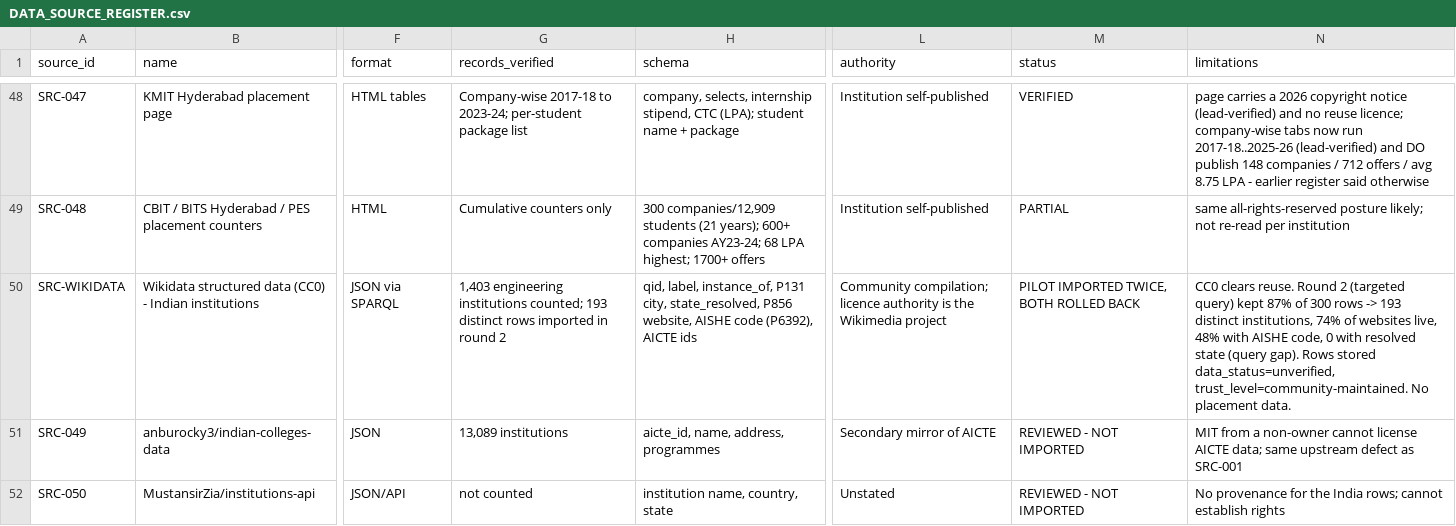
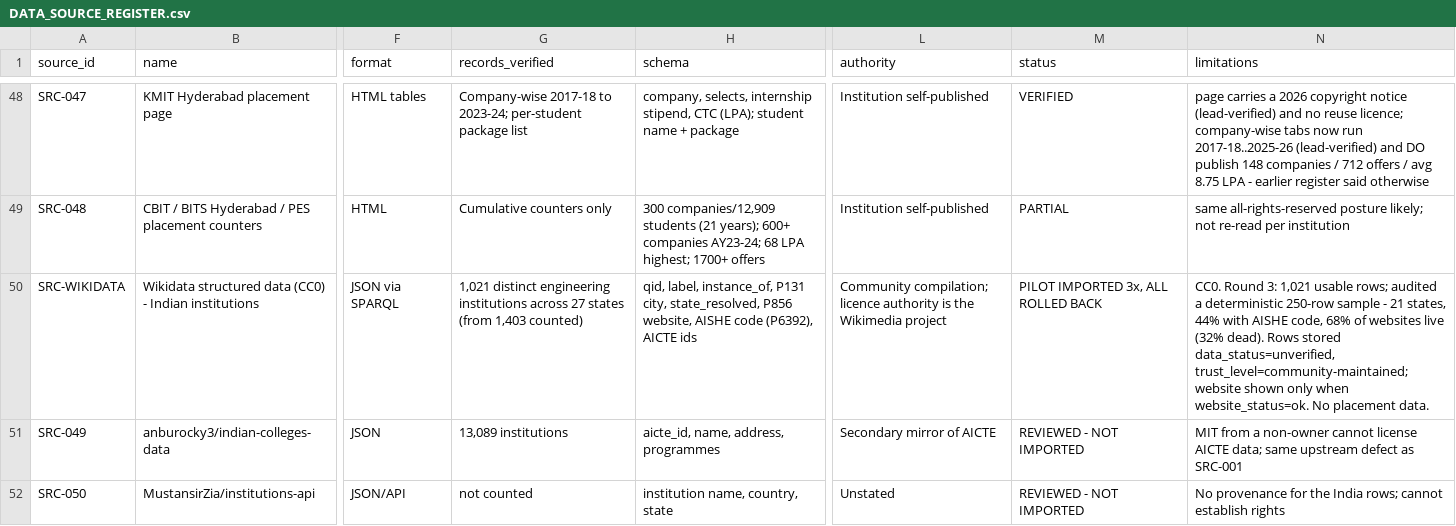
Before and after one commit to Nikhil03-hub/Pacio, a CSV file: docs/data/DATA_SOURCE_REGISTER.csv, drawn as a sheet; only a part is shown, gaps mark what is left out; the diff names each change by its address in the sheet, - before the commit and + after, or states it on an @@ line.

```diff
--- a/docs/data/DATA_SOURCE_REGISTER.csv
+++ b/docs/data/DATA_SOURCE_REGISTER.csv
-G50 (records_verified): 1,403 engineering institutions counted; 193 distinct rows imported in round 2
+G50 (records_verified): 1,021 distinct engineering institutions across 27 states (from 1,403 counted)
-M50 (status): PILOT IMPORTED TWICE, BOTH ROLLED BACK
+M50 (status): PILOT IMPORTED 3x, ALL ROLLED BACK
-N50 (limitations): CC0 clears reuse. Round 2 (targeted query) kept 87% of 300 rows -> 193 distinct institutions, 74% of websites live, 48% with AISHE code, 0 with resolved state (query gap). Rows stored data_status=unverified, trust_level=community-maintained. No placement…
+N50 (limitations): CC0. Round 3: 1,021 usable rows; audited a deterministic 250-row sample - 21 states, 44% with AISHE code, 68% of websites live (32% dead). Rows stored data_status=unverified, trust_level=community-maintained; website shown only when website_status=ok. No placement…
```
Also changed, not shown: docs/data/DSA_SPECIFICATION_COMPLETION.csv, 13 other files.
